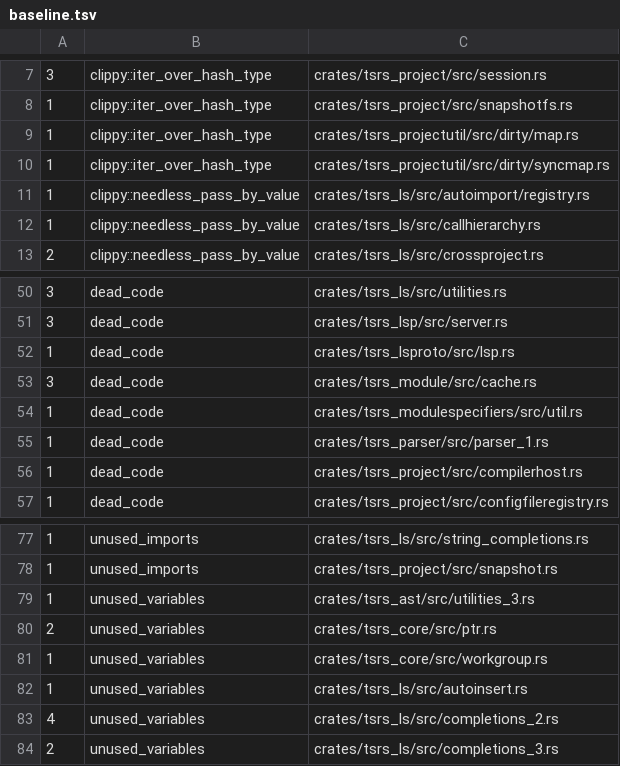
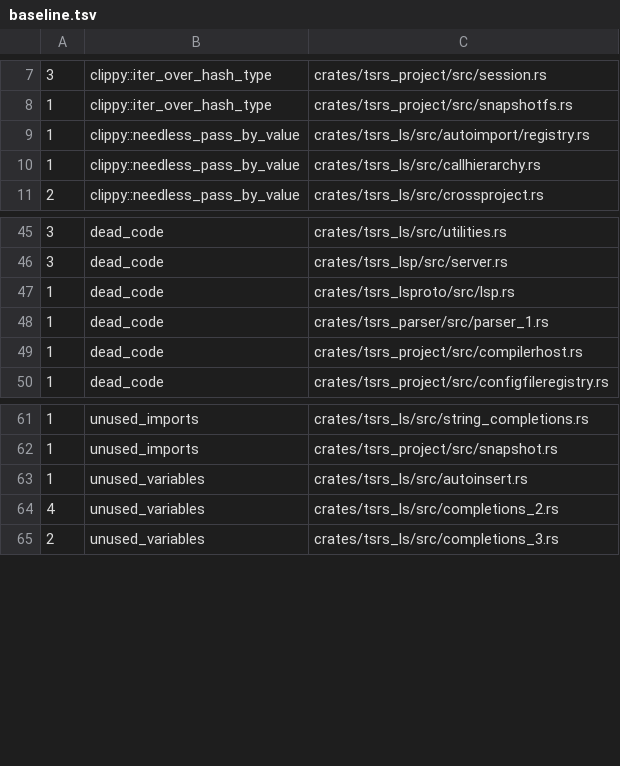
Before and after one commit to maschwenk/tsrs, a TSV file: tools/lint/baseline.tsv, drawn as a sheet; only a part is shown, gaps mark what is left out; the diff covers the shown part only; the diff names each change by its address in the sheet, - before the commit and + after, or states it on an @@ line.

```diff
--- a/tools/lint/baseline.tsv
+++ b/tools/lint/baseline.tsv
-row 9: 1 | clippy::iter_over_hash_type | crates/tsrs_projectutil/src/dirty/map.rs
-row 10: 1 | clippy::iter_over_hash_type | crates/tsrs_projectutil/src/dirty/syncmap.rs
-row 53: 3 | dead_code | crates/tsrs_module/src/cache.rs
-row 54: 1 | dead_code | crates/tsrs_modulespecifiers/src/util.rs
-row 79: 1 | unused_variables | crates/tsrs_ast/src/utilities_3.rs
-row 80: 2 | unused_variables | crates/tsrs_core/src/ptr.rs
-row 81: 1 | unused_variables | crates/tsrs_core/src/workgroup.rs
```
Also changed, not shown: 19 removed rows elsewhere in this file, 25 other files.
